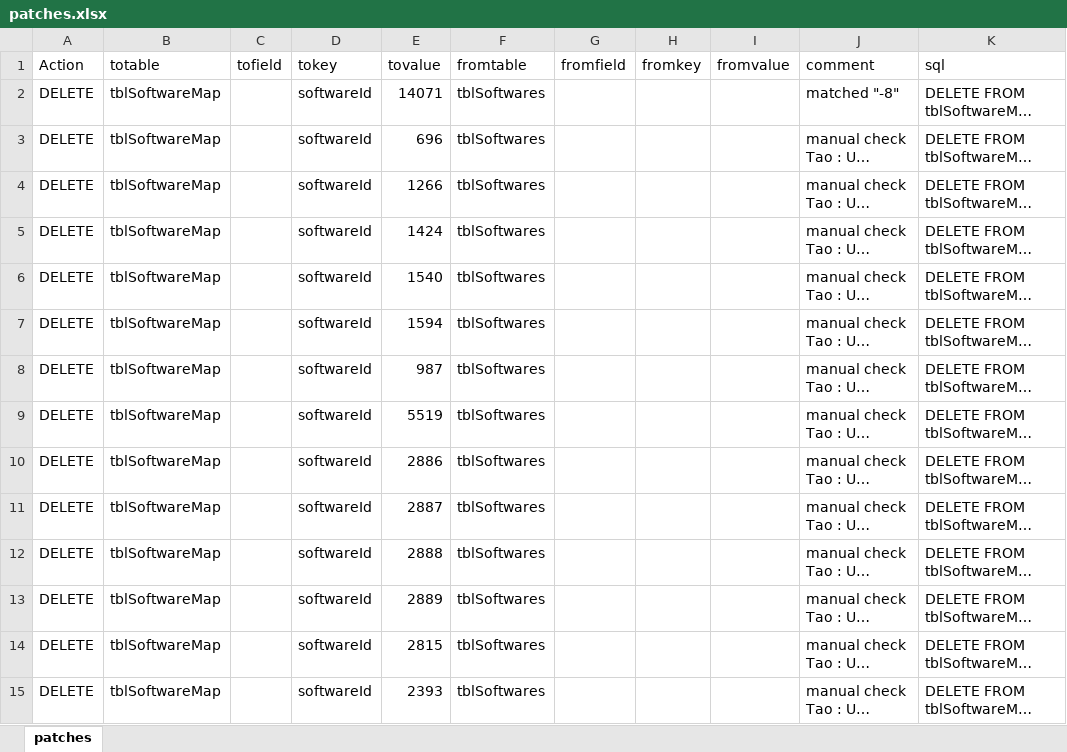
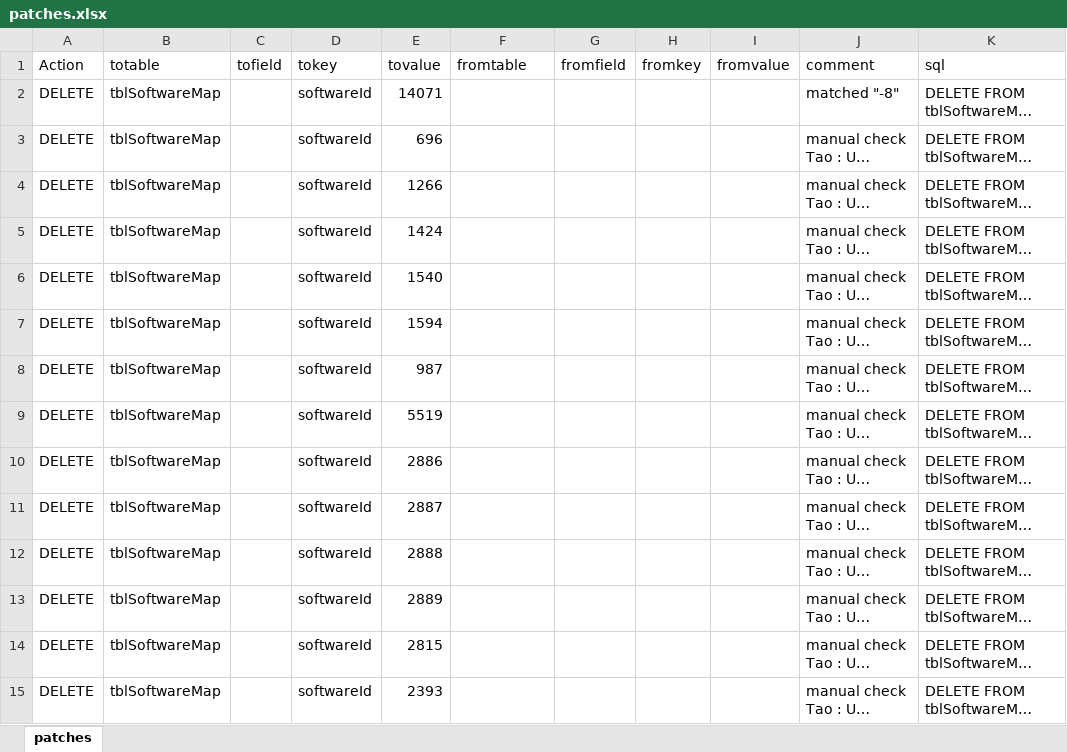
Before and after one commit to larrykoubiak/gamedbpython, an Excel workbook: patches.xlsx, sheet patches, drawn as a sheet; only a part is shown; long unchanged cells end in …; values as stored, in another font and other column widths than the file's, no borders; the diff covers the shown part only; the diff names each change by its address in the sheet, - before the commit and + after, or states it on an @@ line.

Commit message:
added patcher.py to automate patch generation, fixed create v_match in create_db.sql

```diff
--- a/patches.xlsx (sheet patches)
+++ b/patches.xlsx (sheet patches)
-F2:F15 (fromtable): tblSoftwares
+F2:F15 (fromtable): (empty)
```
Also changed, not shown: 57 removed rows and 23 edited cells elsewhere in this sheet, 4 other files.
